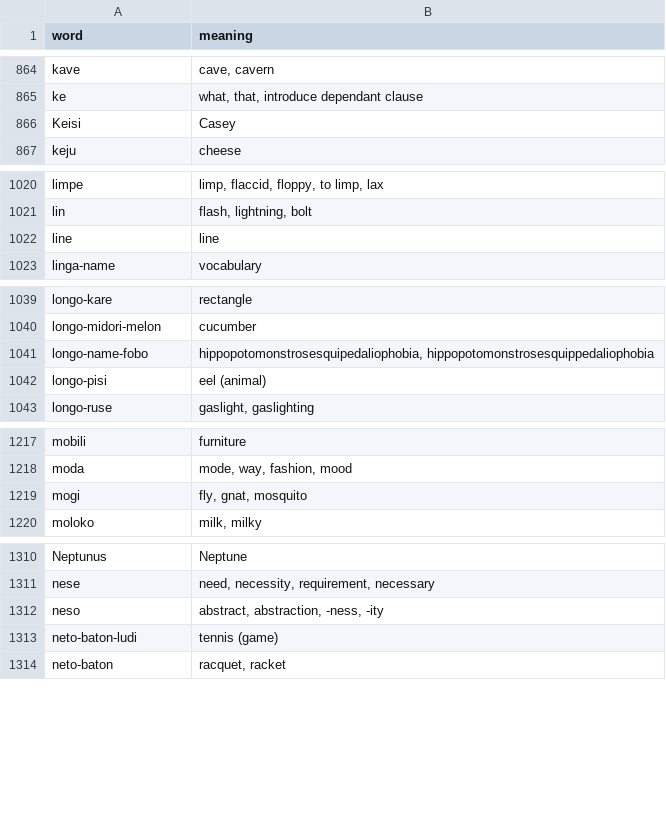
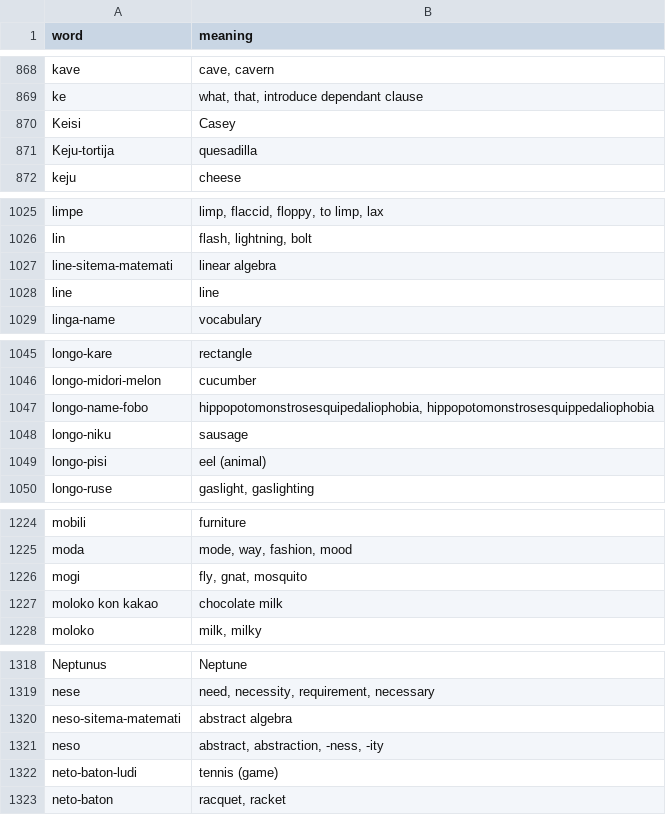
Before and after one commit to salif/buku-name, a CSV file: src/data/mini_dictionary.csv, drawn as a sheet; only a part is shown, gaps mark what is left out; the diff covers the shown part only.

```diff
--- a/src/data/mini_dictionary.csv
+++ b/src/data/mini_dictionary.csv
@@ -866,2 +870,3 @@ ke;what, that, introduce dependant clause
 Keisi;Casey
+Keju-tortija;quesadilla
 keju;cheese
@@ -1021,2 +1026,3 @@ limpe;limp, flaccid, floppy, to limp, lax
 lin;flash, lightning, bolt
+line-sitema-matemati;linear algebra
 line;line
@@ -1041,2 +1047,3 @@ longo-midori-melon;cucumber
 longo-name-fobo;hippopotomonstrosesquipedaliophobia, hippopotomonstrosesquippedaliophobia
+longo-niku;sausage
 longo-pisi;eel (animal)
@@ -1219,2 +1226,3 @@ moda;mode, way, fashion, mood
 mogi;fly, gnat, mosquito
+moloko kon kakao;chocolate milk
 moloko;milk, milky
@@ -1311,2 +1319,3 @@ Neptunus;Neptune
 nese;need, necessity, requirement, necessary
+neso-sitema-matemati;abstract algebra
 neso;abstract, abstraction, -ness, -ity
```
Also changed, not shown: 14 added rows elsewhere in this file, 2 other files.
